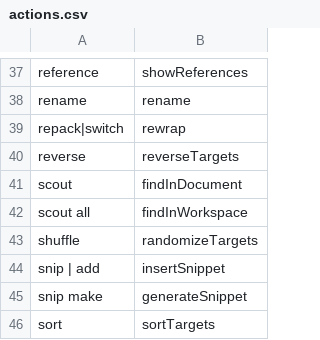
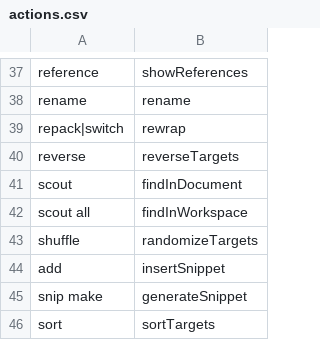
Before and after one commit to rokubop/roku_knausj_talon, a CSV file: cursorless-settings/actions.csv, drawn as a sheet; only a part is shown, gaps mark what is left out.

```diff
--- a/cursorless-settings/actions.csv
+++ b/cursorless-settings/actions.csv
@@ -43,3 +43,3 @@ scout all, findInWorkspace
 shuffle, randomizeTargets
-snip | add, insertSnippet
+add, insertSnippet
 snip make, generateSnippet
```
Also changed, not shown: 7 other files.
